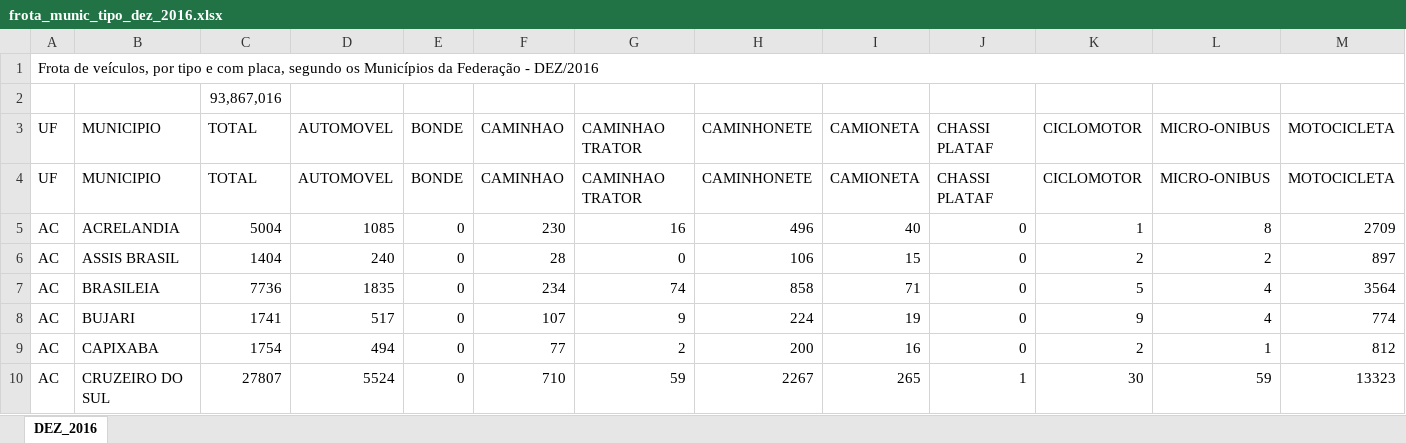
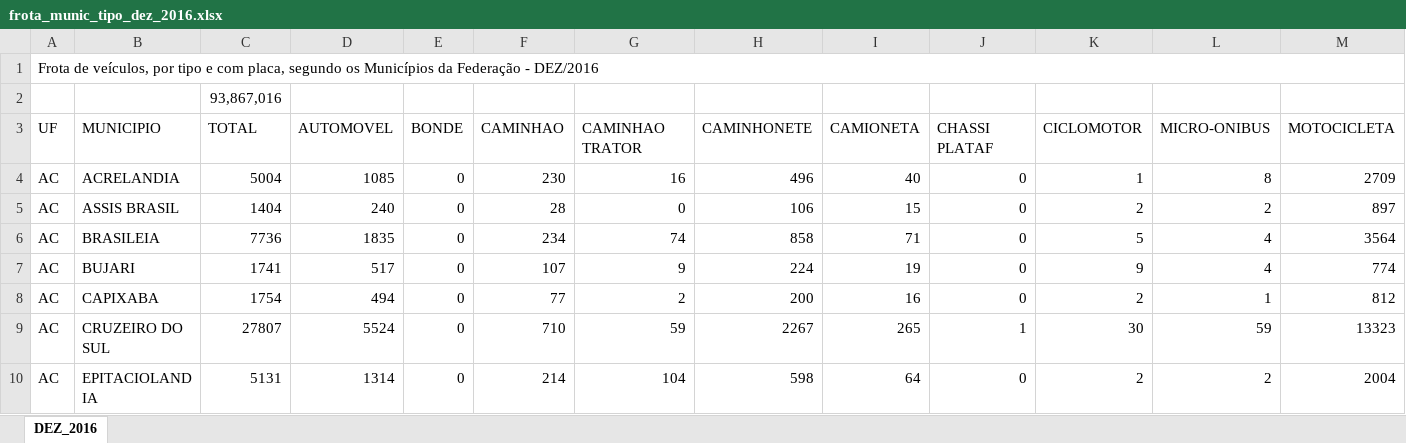
Before and after one commit to ateteu/analise-expansao-combustiveis, an Excel workbook: dados/brutos/frota-senatran/frota_munic_tipo_dez_2016.xlsx, sheet DEZ_2016, drawn as a sheet; only a part is shown; the shorter side is filled out with more unchanged rows; values as stored, in another font and other column widths than the file's, no cell formats; charts and pictures not drawn; rows hold the shown columns only; the diff names each change by its address in the sheet, - before the commit and + after, or states it on an @@ line.

```diff
--- a/dados/brutos/frota-senatran/frota_munic_tipo_dez_2016.xlsx (sheet DEZ_2016)
+++ b/dados/brutos/frota-senatran/frota_munic_tipo_dez_2016.xlsx (sheet DEZ_2016)
-row 4: UF | MUNICIPIO | TOTAL | AUTOMOVEL | BONDE | CAMINHAO | CAMINHAO TRATOR | CAMINHONETE | CAMIONETA | CHASSI PLATAF | CICLOMOTOR | MICRO-ONIBUS | MOTOCICLETA
```
Also changed, not shown: cell formats, charts or pictures, dados/brutos/frota-senatran/frota_munic_tipo_dez_2024.xlsx, dados/brutos/frota-senatran/frota_munic_tipo_dez_2025.xlsx, 7 other files.
